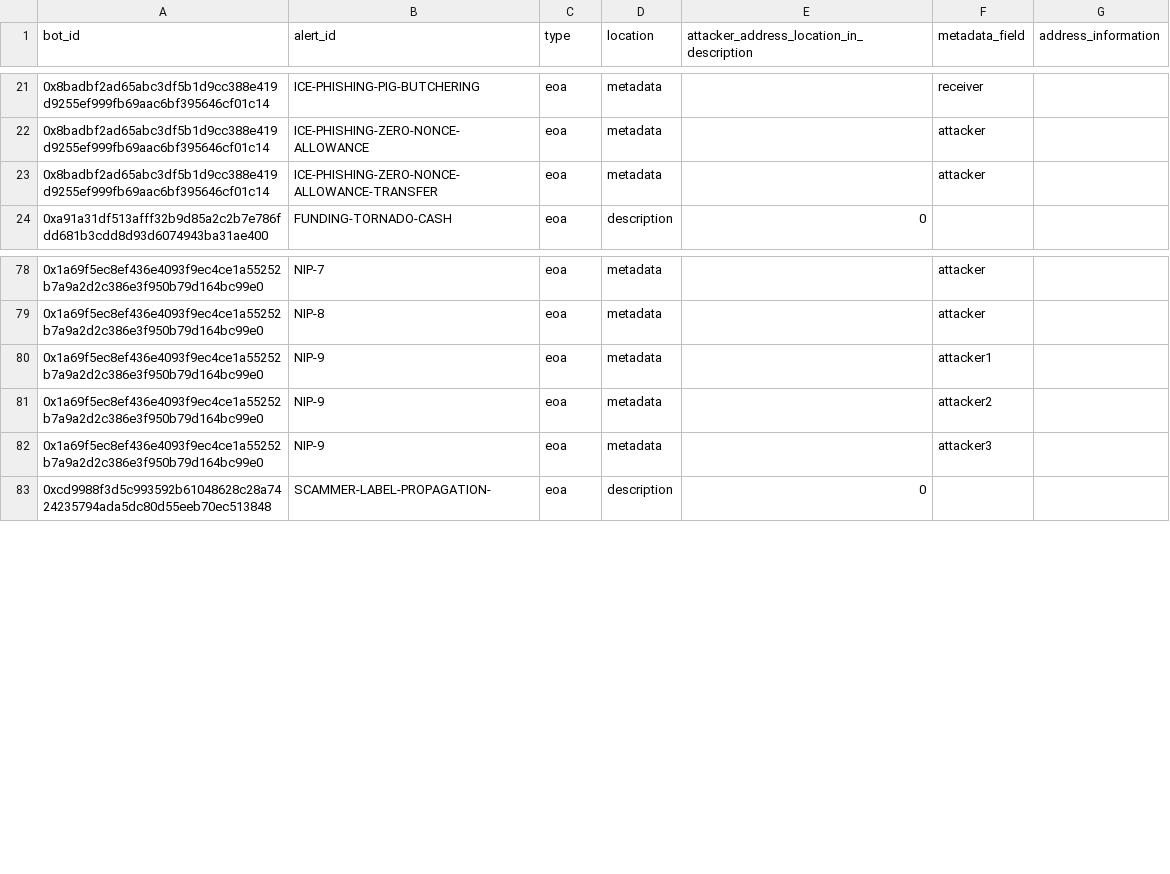
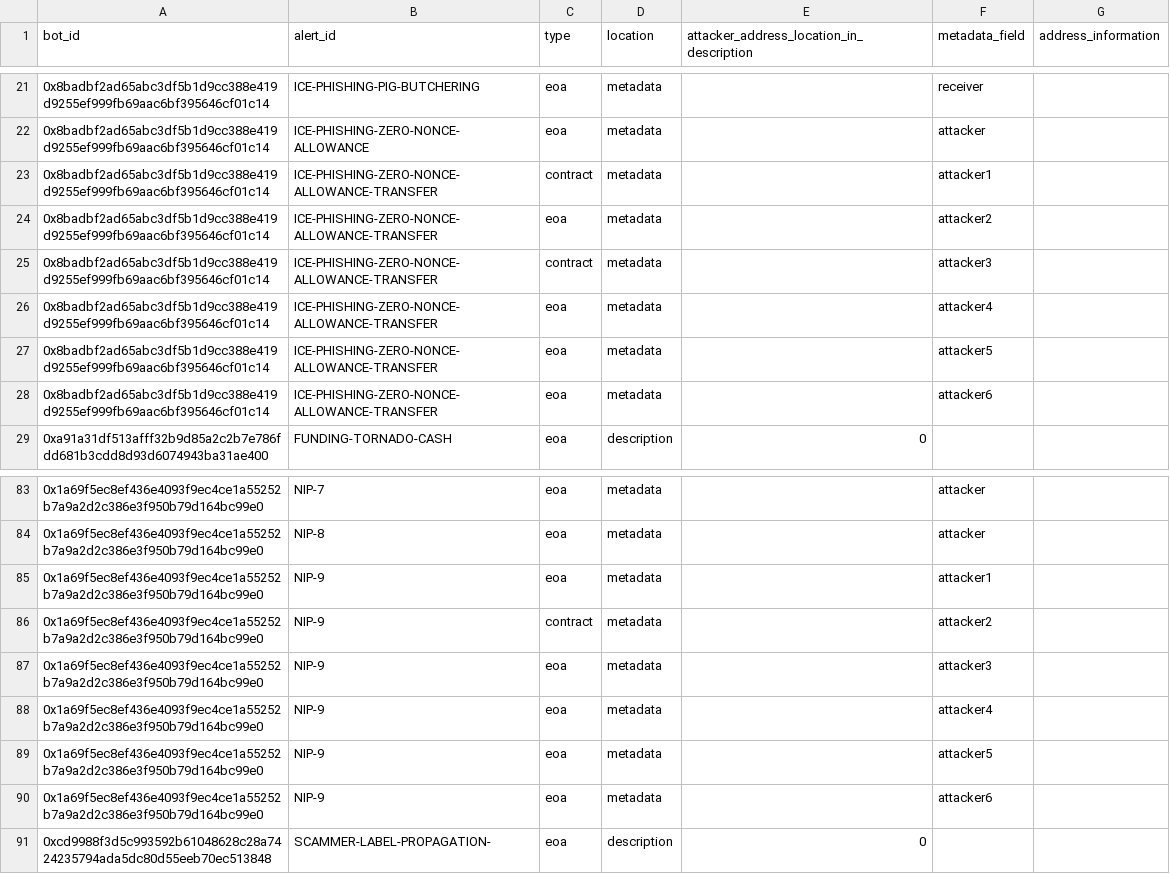
Before and after one commit to forta-network/starter-kits, a CSV file: scam-detector-py/basebot_parsing_config.csv, drawn as a sheet; only a part is shown, gaps mark what is left out.

Commit message:
chore: Fix bug in parsing zero nonce alerts

```diff
--- a/scam-detector-py/basebot_parsing_config.csv
+++ b/scam-detector-py/basebot_parsing_config.csv
@@ -22,3 +22,8 @@ bot_id,alert_id,type,location,attacker_address_location_in_description,metadata_
 0x8badbf2ad65abc3df5b1d9cc388e419d9255ef999fb69aac6bf395646cf01c14,ICE-PHISHING-ZERO-NONCE-ALLOWANCE,eoa,metadata,,attacker,
-0x8badbf2ad65abc3df5b1d9cc388e419d9255ef999fb69aac6bf395646cf01c14,ICE-PHISHING-ZERO-NONCE-ALLOWANCE-TRANSFER,eoa,metadata,,attacker,
+0x8badbf2ad65abc3df5b1d9cc388e419d9255ef999fb69aac6bf395646cf01c14,ICE-PHISHING-ZERO-NONCE-ALLOWANCE-TRANSFER,contract,metadata,,attacker1,
+0x8badbf2ad65abc3df5b1d9cc388e419d9255ef999fb69aac6bf395646cf01c14,ICE-PHISHING-ZERO-NONCE-ALLOWANCE-TRANSFER,eoa,metadata,,attacker2,
+0x8badbf2ad65abc3df5b1d9cc388e419d9255ef999fb69aac6bf395646cf01c14,ICE-PHISHING-ZERO-NONCE-ALLOWANCE-TRANSFER,contract,metadata,,attacker3,
+0x8badbf2ad65abc3df5b1d9cc388e419d9255ef999fb69aac6bf395646cf01c14,ICE-PHISHING-ZERO-NONCE-ALLOWANCE-TRANSFER,eoa,metadata,,attacker4,
+0x8badbf2ad65abc3df5b1d9cc388e419d9255ef999fb69aac6bf395646cf01c14,ICE-PHISHING-ZERO-NONCE-ALLOWANCE-TRANSFER,eoa,metadata,,attacker5,
+0x8badbf2ad65abc3df5b1d9cc388e419d9255ef999fb69aac6bf395646cf01c14,ICE-PHISHING-ZERO-NONCE-ALLOWANCE-TRANSFER,eoa,metadata,,attacker6,
 0xa91a31df513afff32b9d85a2c2b7e786fdd681b3cdd8d93d6074943ba31ae400,FUNDING-TORNADO-CASH,eoa,description,0,,
@@ -80,4 +85,7 @@ bot_id,alert_id,type,location,attacker_address_location_in_description,metadata_
 0x1a69f5ec8ef436e4093f9ec4ce1a55252b7a9a2d2c386e3f950b79d164bc99e0,NIP-9,eoa,metadata,,attacker1,
-0x1a69f5ec8ef436e4093f9ec4ce1a55252b7a9a2d2c386e3f950b79d164bc99e0,NIP-9,eoa,metadata,,attacker2,
+0x1a69f5ec8ef436e4093f9ec4ce1a55252b7a9a2d2c386e3f950b79d164bc99e0,NIP-9,contract,metadata,,attacker2,
 0x1a69f5ec8ef436e4093f9ec4ce1a55252b7a9a2d2c386e3f950b79d164bc99e0,NIP-9,eoa,metadata,,attacker3,
+0x1a69f5ec8ef436e4093f9ec4ce1a55252b7a9a2d2c386e3f950b79d164bc99e0,NIP-9,eoa,metadata,,attacker4,
+0x1a69f5ec8ef436e4093f9ec4ce1a55252b7a9a2d2c386e3f950b79d164bc99e0,NIP-9,eoa,metadata,,attacker5,
+0x1a69f5ec8ef436e4093f9ec4ce1a55252b7a9a2d2c386e3f950b79d164bc99e0,NIP-9,eoa,metadata,,attacker6,
 0xcd9988f3d5c993592b61048628c28a7424235794ada5dc80d55eeb70ec513848,SCAMMER-LABEL-PROPAGATION-,eoa,description,0,,
```
Also changed, not shown: 2 other files.
